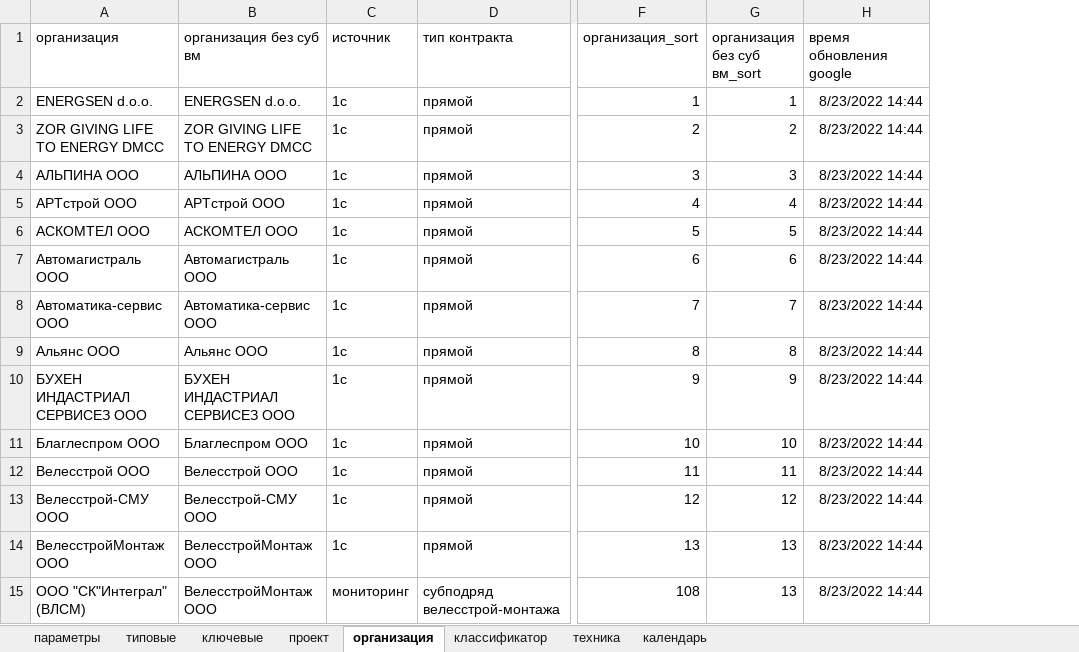
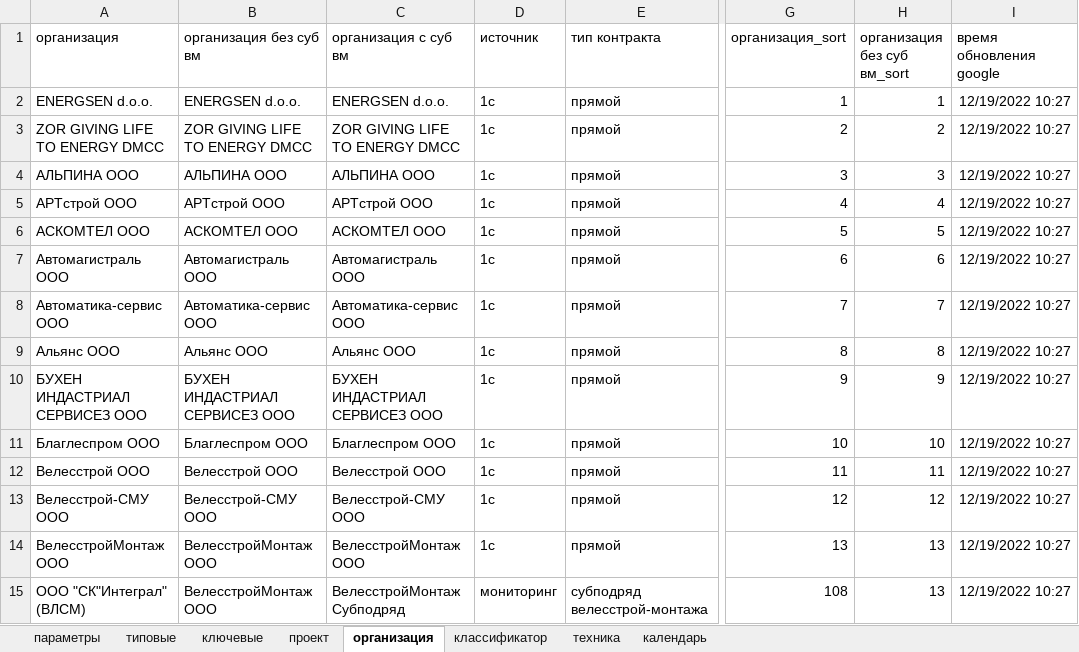
Before and after one commit to Feygin/veles-power-query, an Excel workbook: схема/схема.xlsx, sheet организация, drawn as a sheet; only a part is shown, gaps mark what is left out; values as stored, in another font and other column widths than the file's, no borders; table styles not drawn; addresses are those after the commit; the diff covers the shown part only; the diff names each change by its address in the sheet, - before the commit and + after, or states it on an @@ line.

Commit message:
схема: в запрос организация добавил аттрибут организация с суб вм

```diff
--- a/схема/схема.xlsx (sheet организация)
+++ b/схема/схема.xlsx (sheet организация)
+column C (организация с суб вм), rows 2-15: ENERGSEN d.o.o. | ZOR GIVING LIFE TO ENERGY DMCC | АЛЬПИНА ООО | АРТстрой ООО | АСКОМТЕЛ ООО | Автомагистраль ООО | Автоматика-сервис ООО | Альянс ООО | БУХЕН ИНДАСТРИАЛ СЕРВИСЕЗ ООО | Благлеспром ООО | Велесстрой ООО | Велесстрой-СМУ ООО | ВелесстройМонтаж ООО | ВелесстройМонтаж Субподряд
-I2:I15 (время обновления google): 8/23/2022 14:44
+I2:I15 (время обновления google): 12/19/2022 10:27
```
Also changed, not shown: 4 added rows, 2 removed rows and 124 edited cells elsewhere in this sheet, 1 other file.
